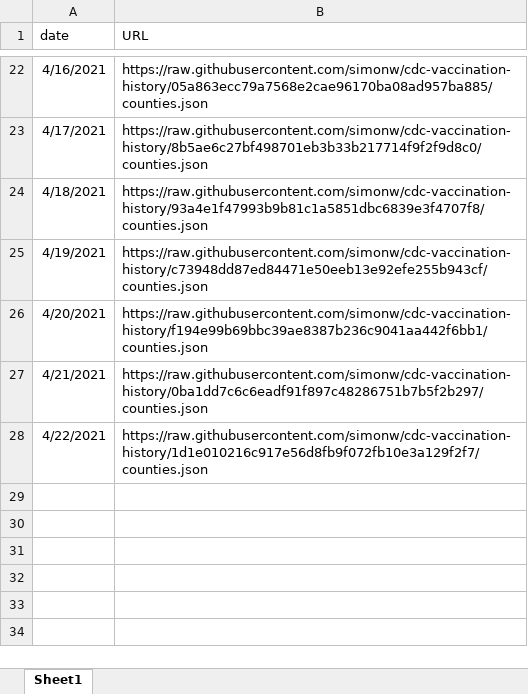
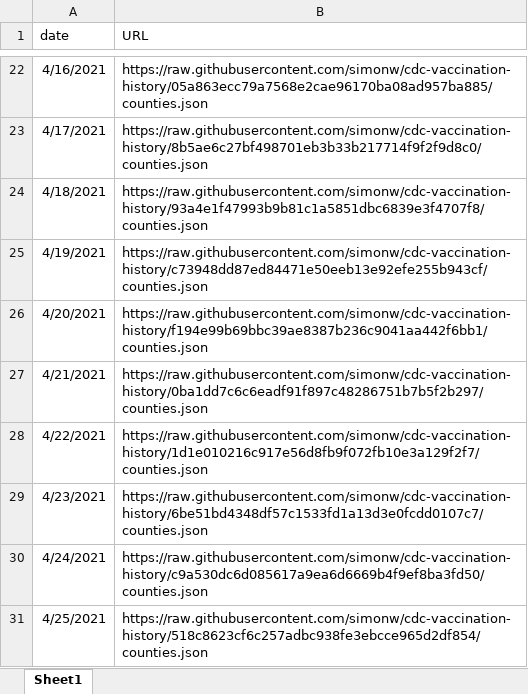
Before and after one commit to arorapankaj/tempRepo, an Excel workbook: vaccination_county_urls.xlsx, sheet Sheet1, drawn as a sheet; only a part is shown, gaps mark what is left out; values as stored, in another font and other column widths than the file's, no borders; the diff names each change by its address in the sheet, - before the commit and + after, or states it on an @@ line.

```diff
--- a/vaccination_county_urls.xlsx (sheet Sheet1)
+++ b/vaccination_county_urls.xlsx (sheet Sheet1)
+row 29: 4/23/2021 | https://raw.githubusercontent.com/simonw/cdc-vaccination-history/6be51bd4348df57c1533fd1a13d3e0fcdd0107c7/counties.json
+row 30: 4/24/2021 | https://raw.githubusercontent.com/simonw/cdc-vaccination-history/c9a530dc6d085617a9ea6d6669b4f9ef8ba3fd50/counties.json
+row 31: 4/25/2021 | https://raw.githubusercontent.com/simonw/cdc-vaccination-history/518c8623cf6c257adbc938fe3ebcce965d2df854/counties.json
```
Also changed, not shown: Ohio_Vaccincation_URLs.xlsx.
